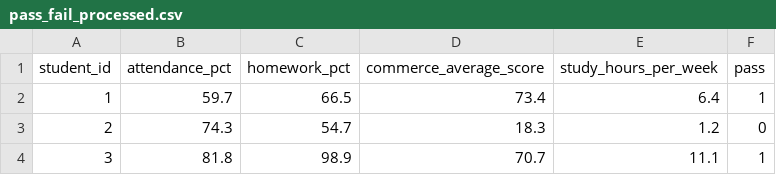
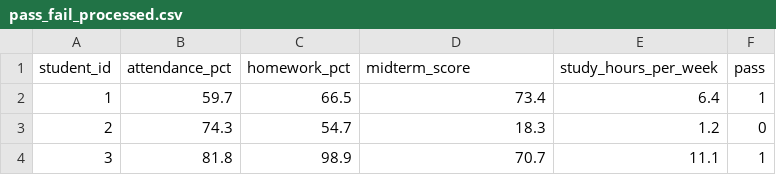
Before and after one commit to Nethmikaveesha/smart-learning-system, a CSV file: ml-model/datasets/processed/pass_fail_processed.csv, drawn as a sheet; only a part is shown.

```diff
--- a/ml-model/datasets/processed/pass_fail_processed.csv
+++ b/ml-model/datasets/processed/pass_fail_processed.csv
@@ -1,2 +1,2 @@
-student_id,attendance_pct,homework_pct,commerce_average_score,study_hours_per_week,pass
+student_id,attendance_pct,homework_pct,midterm_score,study_hours_per_week,pass
 1,59.7,66.5,73.4,6.4,1
```
Also changed, not shown: 41 other files.
